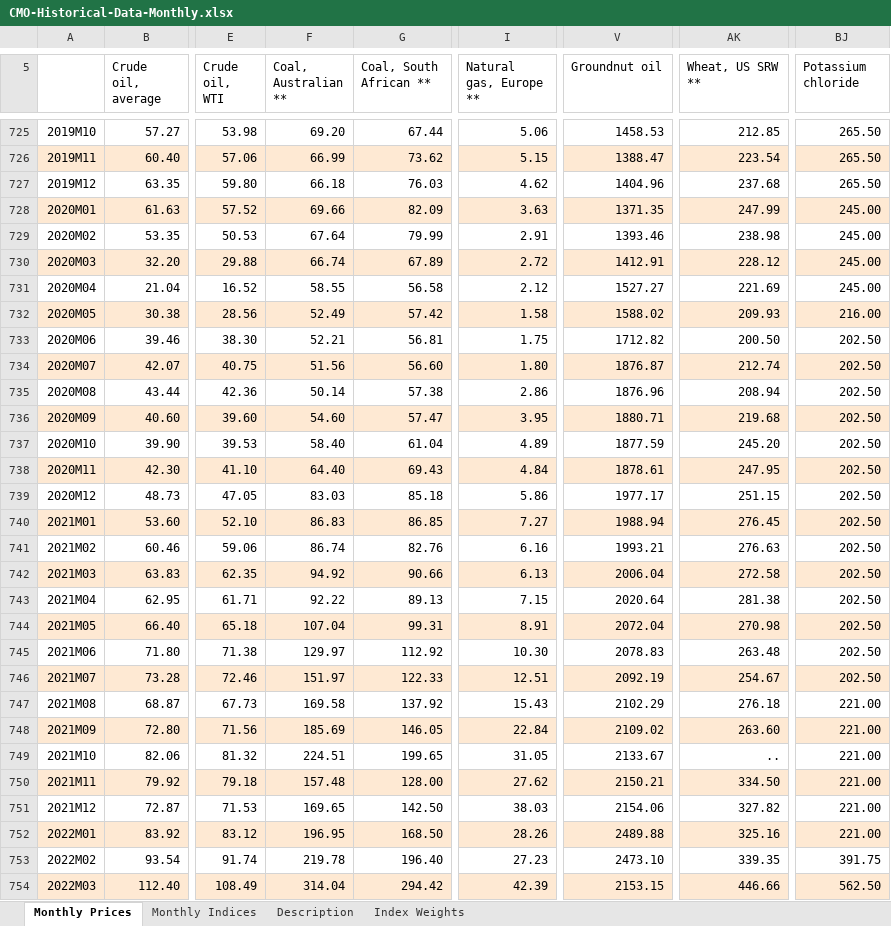
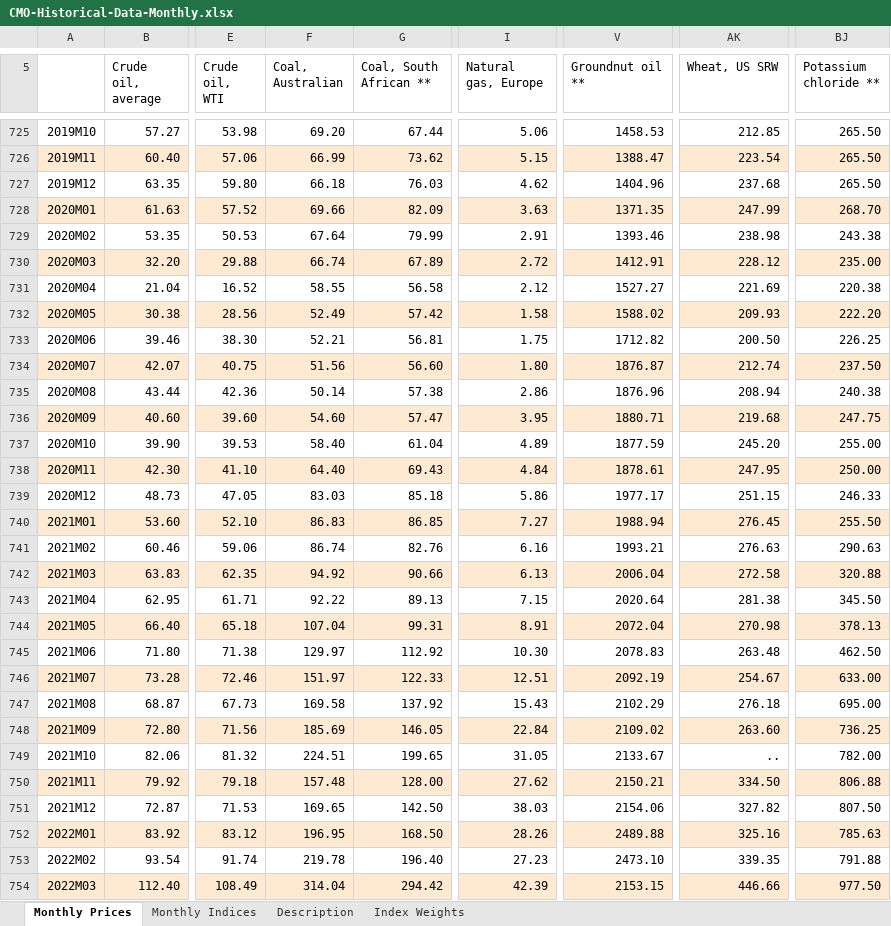
Before and after one commit to ShannonS-3791/commodity_price, an Excel workbook: Raw Data/CMO-Historical-Data-Monthly.xlsx, sheet Monthly Prices, drawn as a sheet; only a part is shown, gaps mark what is left out; values as stored, in another font and other column widths than the file's, no borders; the diff covers the shown part only; the diff names each change by its address in the sheet, - before the commit and + after, or states it on an @@ line.

Commit message:
organized processing into qmd file. Refreshed data through most recent available.

```diff
--- a/Raw Data/CMO-Historical-Data-Monthly.xlsx (sheet Monthly Prices)
+++ b/Raw Data/CMO-Historical-Data-Monthly.xlsx (sheet Monthly Prices)
-F5: Coal, Australian **
+F5: Coal, Australian
-I5: Natural gas, Europe **
+I5: Natural gas, Europe
-V5: Groundnut oil
+V5: Groundnut oil **
-AK5: Wheat, US SRW **
+AK5: Wheat, US SRW
-BJ5: Potassium chloride
+BJ5: Potassium chloride **
-BJ728 (Potassium chloride **): 245.00
+BJ728 (Potassium chloride **): 268.70
-BJ729 (Potassium chloride **): 245.00
+BJ729 (Potassium chloride **): 243.38
-BJ730 (Potassium chloride **): 245.00
+BJ730 (Potassium chloride **): 235.00
-BJ731 (Potassium chloride **): 245.00
+BJ731 (Potassium chloride **): 220.38
-BJ732 (Potassium chloride **): 216.00
+BJ732 (Potassium chloride **): 222.20
-BJ733 (Potassium chloride **): 202.50
+BJ733 (Potassium chloride **): 226.25
-BJ734 (Potassium chloride **): 202.50
+BJ734 (Potassium chloride **): 237.50
-BJ735 (Potassium chloride **): 202.50
+BJ735 (Potassium chloride **): 240.38
-BJ736 (Potassium chloride **): 202.50
+BJ736 (Potassium chloride **): 247.75
-BJ737 (Potassium chloride **): 202.50
+BJ737 (Potassium chloride **): 255.00
-BJ738 (Potassium chloride **): 202.50
+BJ738 (Potassium chloride **): 250.00
-BJ739 (Potassium chloride **): 202.50
+BJ739 (Potassium chloride **): 246.33
-BJ740 (Potassium chloride **): 202.50
+BJ740 (Potassium chloride **): 255.50
-BJ741 (Potassium chloride **): 202.50
+BJ741 (Potassium chloride **): 290.63
-BJ742 (Potassium chloride **): 202.50
+BJ742 (Potassium chloride **): 320.88
-BJ743 (Potassium chloride **): 202.50
+BJ743 (Potassium chloride **): 345.50
-BJ744 (Potassium chloride **): 202.50
+BJ744 (Potassium chloride **): 378.13
-BJ745 (Potassium chloride **): 202.50
+BJ745 (Potassium chloride **): 462.50
-BJ746 (Potassium chloride **): 202.50
+BJ746 (Potassium chloride **): 633.00
-BJ747 (Potassium chloride **): 221.00
+BJ747 (Potassium chloride **): 695.00
-BJ748 (Potassium chloride **): 221.00
+BJ748 (Potassium chloride **): 736.25
-BJ749 (Potassium chloride **): 221.00
+BJ749 (Potassium chloride **): 782.00
-BJ750 (Potassium chloride **): 221.00
+BJ750 (Potassium chloride **): 806.88
-BJ751 (Potassium chloride **): 221.00
+BJ751 (Potassium chloride **): 807.50
-BJ752 (Potassium chloride **): 221.00
+BJ752 (Potassium chloride **): 785.63
-BJ753 (Potassium chloride **): 391.75
+BJ753 (Potassium chloride **): 791.88
-BJ754 (Potassium chloride **): 562.50
+BJ754 (Potassium chloride **): 977.50
```
Also changed, not shown: 3 added rows and 23 edited cells elsewhere in this sheet, sheet Monthly Indices, sheet Description, Final Data/ALL Levels - Filled.xlsx, Final Data/Item Names and Info.xlsx, 11 other files.
